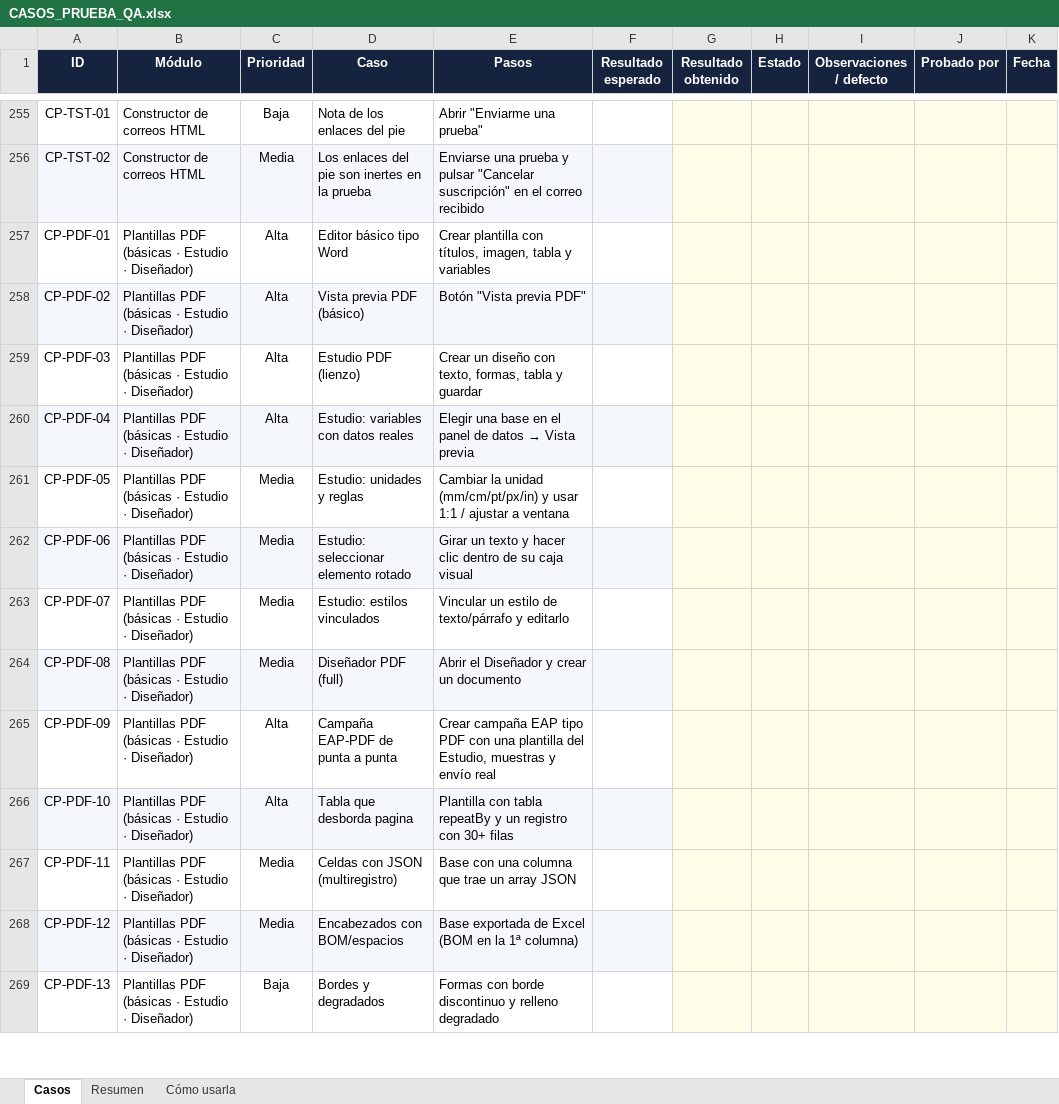
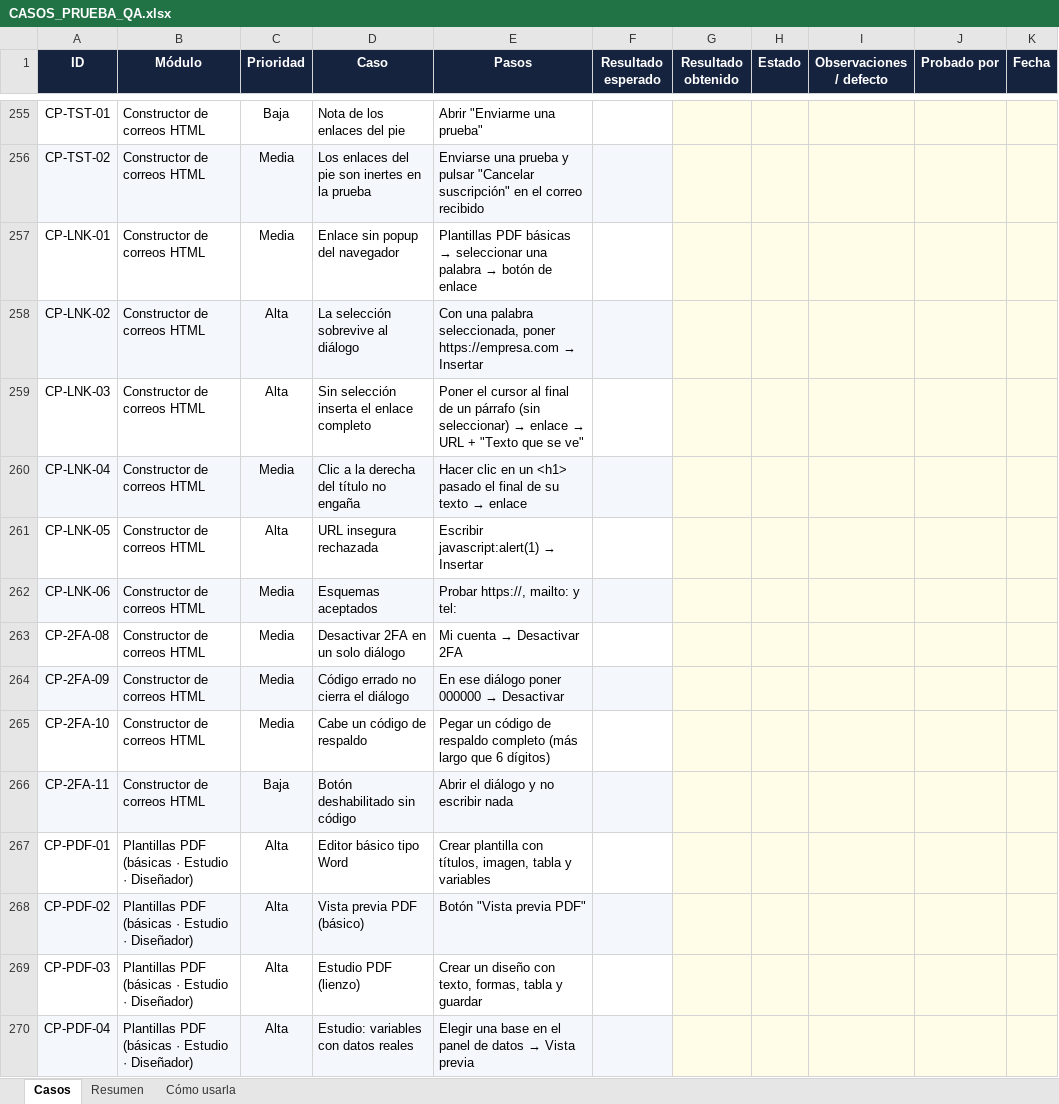
Before and after one commit to carvajal07/mailconnect, an Excel workbook: CASOS_PRUEBA_QA.xlsx, sheet Casos, drawn as a sheet; only a part is shown, gaps mark what is left out; the shorter side is filled out with more unchanged rows; values as stored, in another font and other column widths than the file's, no borders; the diff names each change by its address in the sheet, - before the commit and + after, or states it on an @@ line.

```diff
--- a/CASOS_PRUEBA_QA.xlsx (sheet Casos)
+++ b/CASOS_PRUEBA_QA.xlsx (sheet Casos)
+row 257: CP-LNK-01 | Constructor de correos HTML | Media | Enlace sin popup del navegador | Plantillas PDF básicas → seleccionar una palabra → botón de enlace
+row 258: CP-LNK-02 | Constructor de correos HTML | Alta | La selección sobrevive al diálogo | Con una palabra seleccionada, poner https://empresa.com → Insertar
+row 259: CP-LNK-03 | Constructor de correos HTML | Alta | Sin selección inserta el enlace completo | Poner el cursor al final de un párrafo (sin seleccionar) → enlace → URL + "Texto que se ve"
+row 260: CP-LNK-04 | Constructor de correos HTML | Media | Clic a la derecha del título no engaña | Hacer clic en un <h1> pasado el final de su texto → enlace
+row 261: CP-LNK-05 | Constructor de correos HTML | Alta | URL insegura rechazada | Escribir javascript:alert(1) → Insertar
+row 262: CP-LNK-06 | Constructor de correos HTML | Media | Esquemas aceptados | Probar https://, mailto: y tel:
+row 263: CP-2FA-08 | Constructor de correos HTML | Media | Desactivar 2FA en un solo diálogo | Mi cuenta → Desactivar 2FA
+row 264: CP-2FA-09 | Constructor de correos HTML | Media | Código errado no cierra el diálogo | En ese diálogo poner 000000 → Desactivar
+row 265: CP-2FA-10 | Constructor de correos HTML | Media | Cabe un código de respaldo | Pegar un código de respaldo completo (más largo que 6 dígitos)
+row 266: CP-2FA-11 | Constructor de correos HTML | Baja | Botón deshabilitado sin código | Abrir el diálogo y no escribir nada
```
Also changed, not shown: sheet Resumen, 7 other files.
